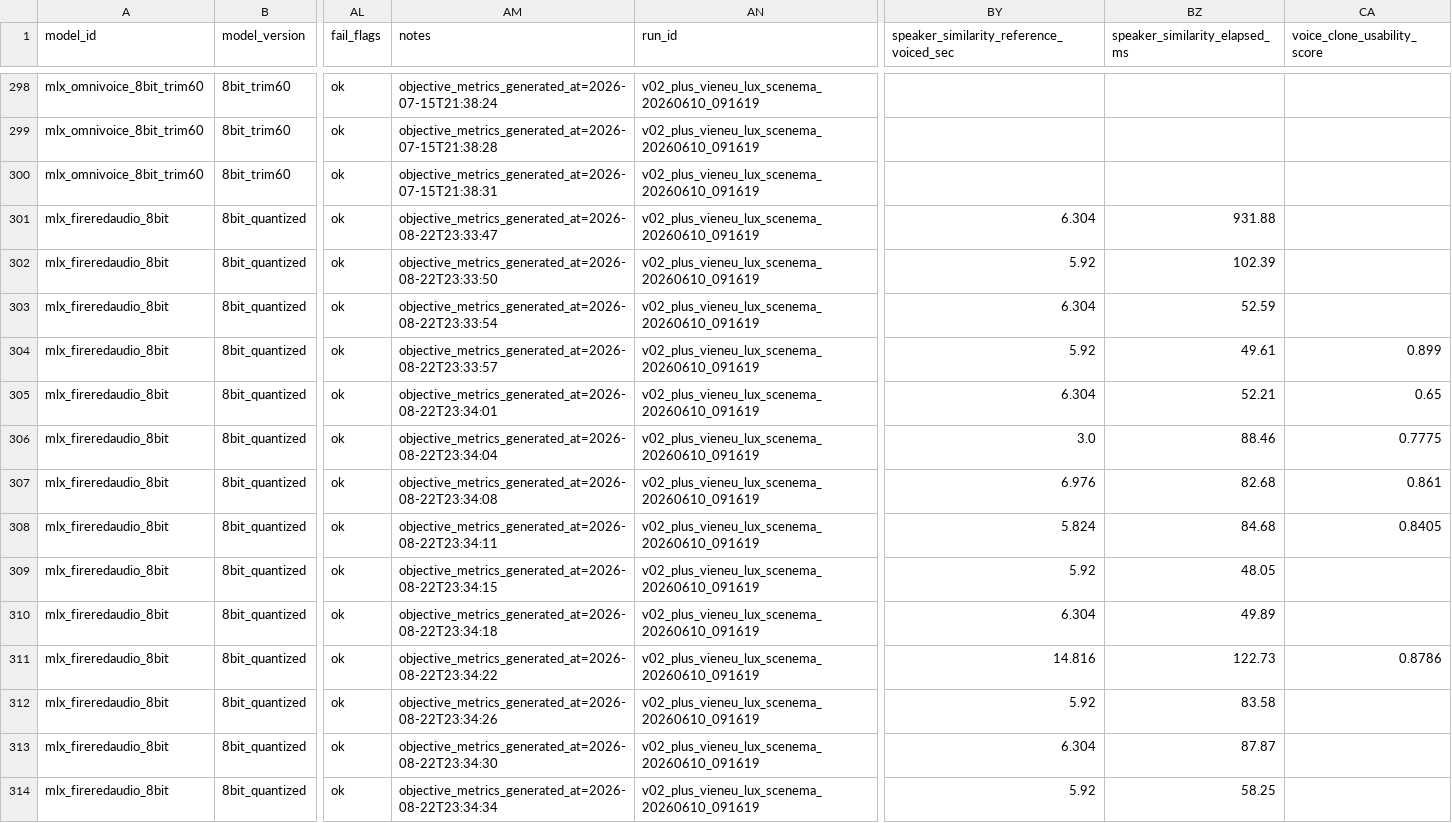
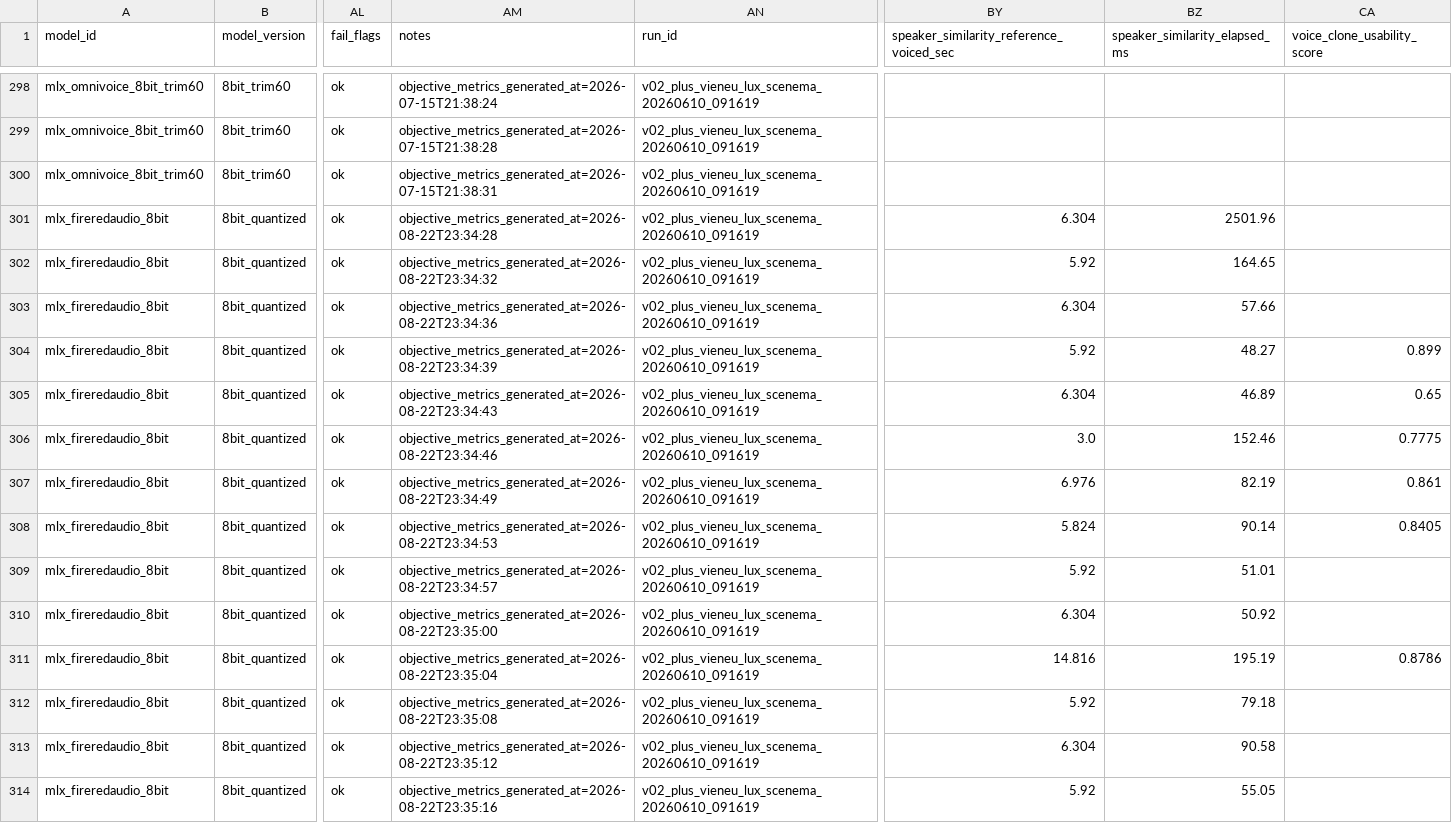
Before and after one commit to vanch007/mlx-tts-benchmarks, a CSV file: reports/local_open_tts.scored.csv, drawn as a sheet; only a part is shown, gaps mark what is left out; the diff names each change by its address in the sheet, - before the commit and + after, or states it on an @@ line.

```diff
--- a/reports/local_open_tts.scored.csv
+++ b/reports/local_open_tts.scored.csv
-AM301 (notes): objective_metrics_generated_at=2026-08-22T23:33:47
+AM301 (notes): objective_metrics_generated_at=2026-08-22T23:34:28
-BZ301 (speaker_similarity_elapsed_ms): 931.88
+BZ301 (speaker_similarity_elapsed_ms): 2501.96
-AM302 (notes): objective_metrics_generated_at=2026-08-22T23:33:50
+AM302 (notes): objective_metrics_generated_at=2026-08-22T23:34:32
-BZ302 (speaker_similarity_elapsed_ms): 102.39
+BZ302 (speaker_similarity_elapsed_ms): 164.65
-AM303 (notes): objective_metrics_generated_at=2026-08-22T23:33:54
+AM303 (notes): objective_metrics_generated_at=2026-08-22T23:34:36
-BZ303 (speaker_similarity_elapsed_ms): 52.59
+BZ303 (speaker_similarity_elapsed_ms): 57.66
-AM304 (notes): objective_metrics_generated_at=2026-08-22T23:33:57
+AM304 (notes): objective_metrics_generated_at=2026-08-22T23:34:39
-BZ304 (speaker_similarity_elapsed_ms): 49.61
+BZ304 (speaker_similarity_elapsed_ms): 48.27
-AM305 (notes): objective_metrics_generated_at=2026-08-22T23:34:01
+AM305 (notes): objective_metrics_generated_at=2026-08-22T23:34:43
-BZ305 (speaker_similarity_elapsed_ms): 52.21
+BZ305 (speaker_similarity_elapsed_ms): 46.89
-AM306 (notes): objective_metrics_generated_at=2026-08-22T23:34:04
+AM306 (notes): objective_metrics_generated_at=2026-08-22T23:34:46
-BZ306 (speaker_similarity_elapsed_ms): 88.46
+BZ306 (speaker_similarity_elapsed_ms): 152.46
-AM307 (notes): objective_metrics_generated_at=2026-08-22T23:34:08
+AM307 (notes): objective_metrics_generated_at=2026-08-22T23:34:49
-BZ307 (speaker_similarity_elapsed_ms): 82.68
+BZ307 (speaker_similarity_elapsed_ms): 82.19
-AM308 (notes): objective_metrics_generated_at=2026-08-22T23:34:11
+AM308 (notes): objective_metrics_generated_at=2026-08-22T23:34:53
-BZ308 (speaker_similarity_elapsed_ms): 84.68
+BZ308 (speaker_similarity_elapsed_ms): 90.14
-AM309 (notes): objective_metrics_generated_at=2026-08-22T23:34:15
+AM309 (notes): objective_metrics_generated_at=2026-08-22T23:34:57
-BZ309 (speaker_similarity_elapsed_ms): 48.05
+BZ309 (speaker_similarity_elapsed_ms): 51.01
-AM310 (notes): objective_metrics_generated_at=2026-08-22T23:34:18
+AM310 (notes): objective_metrics_generated_at=2026-08-22T23:35:00
-BZ310 (speaker_similarity_elapsed_ms): 49.89
+BZ310 (speaker_similarity_elapsed_ms): 50.92
-AM311 (notes): objective_metrics_generated_at=2026-08-22T23:34:22
+AM311 (notes): objective_metrics_generated_at=2026-08-22T23:35:04
-BZ311 (speaker_similarity_elapsed_ms): 122.73
+BZ311 (speaker_similarity_elapsed_ms): 195.19
-AM312 (notes): objective_metrics_generated_at=2026-08-22T23:34:26
+AM312 (notes): objective_metrics_generated_at=2026-08-22T23:35:08
-BZ312 (speaker_similarity_elapsed_ms): 83.58
+BZ312 (speaker_similarity_elapsed_ms): 79.18
-AM313 (notes): objective_metrics_generated_at=2026-08-22T23:34:30
+AM313 (notes): objective_metrics_generated_at=2026-08-22T23:35:12
-BZ313 (speaker_similarity_elapsed_ms): 87.87
+BZ313 (speaker_similarity_elapsed_ms): 90.58
-AM314 (notes): objective_metrics_generated_at=2026-08-22T23:34:34
+AM314 (notes): objective_metrics_generated_at=2026-08-22T23:35:16
-BZ314 (speaker_similarity_elapsed_ms): 58.25
+BZ314 (speaker_similarity_elapsed_ms): 55.05
```
Also changed, not shown: reports/v02_plus_vieneu_lux_scenema_20260610_091619.scored.csv, reports/v02_plus_vieneu_lux_scenema_20260610_091619_audio_anomalies.csv, 2 other files.
